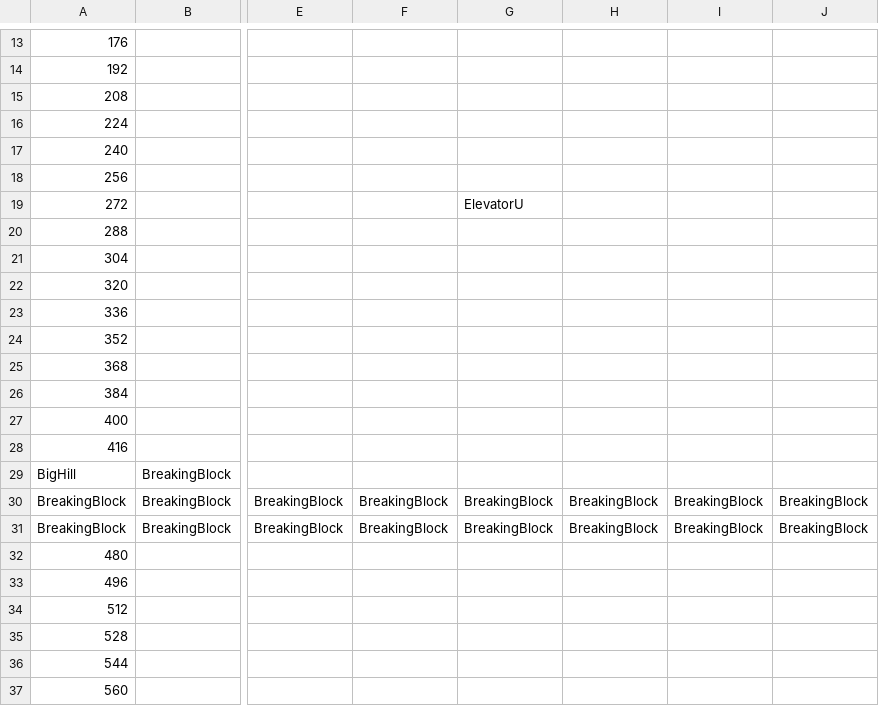
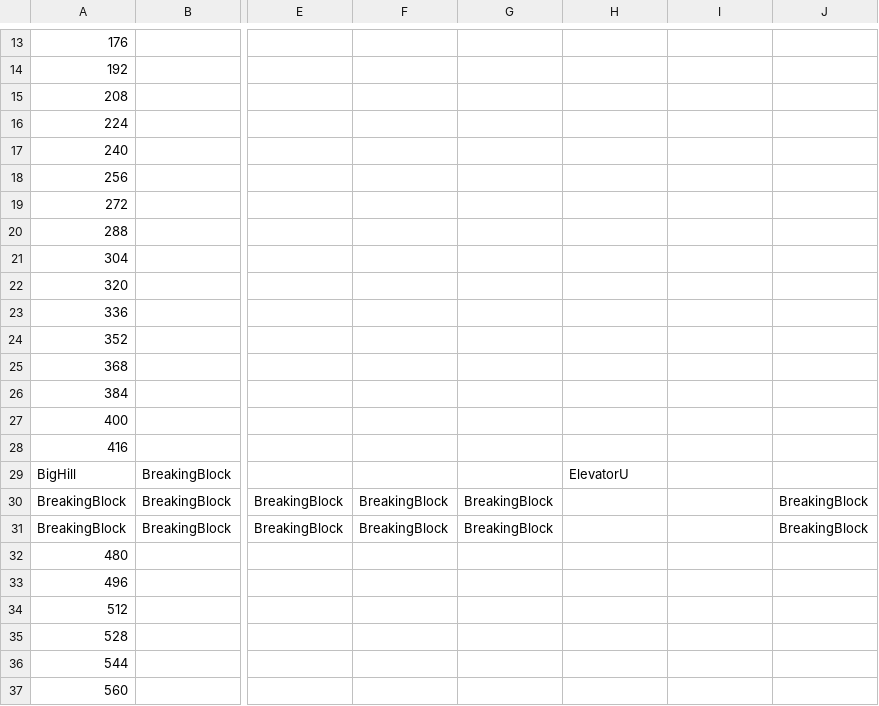
Before and after one commit to Bartholomew-m134/BuckeyeGameEngine, a CSV file: Game/GameContent/Levels/LemmingWorld.csv, drawn as a sheet; only a part is shown, gaps mark what is left out; the diff names each change by its address in the sheet, - before the commit and + after, or states it on an @@ line.

Commit message:
implemented working elevators

```diff
--- a/Game/GameContent/Levels/LemmingWorld.csv
+++ b/Game/GameContent/Levels/LemmingWorld.csv
-G19: ElevatorU
+G19: (empty)
-H29: (empty)
+H29: ElevatorU
-H30:H31: BreakingBlock
+H30:H31: (empty)
-I30:I31: BreakingBlock
+I30:I31: (empty)
```
Also changed, not shown: 1 other file.
